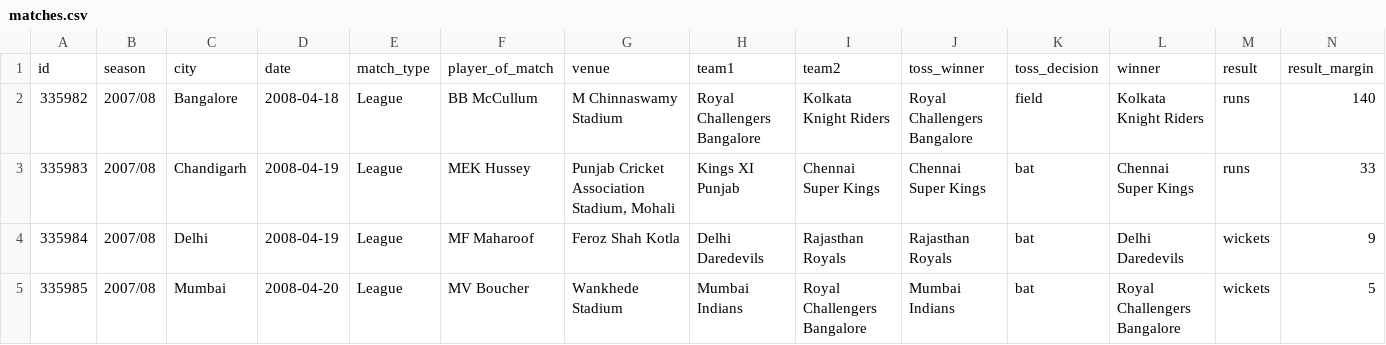
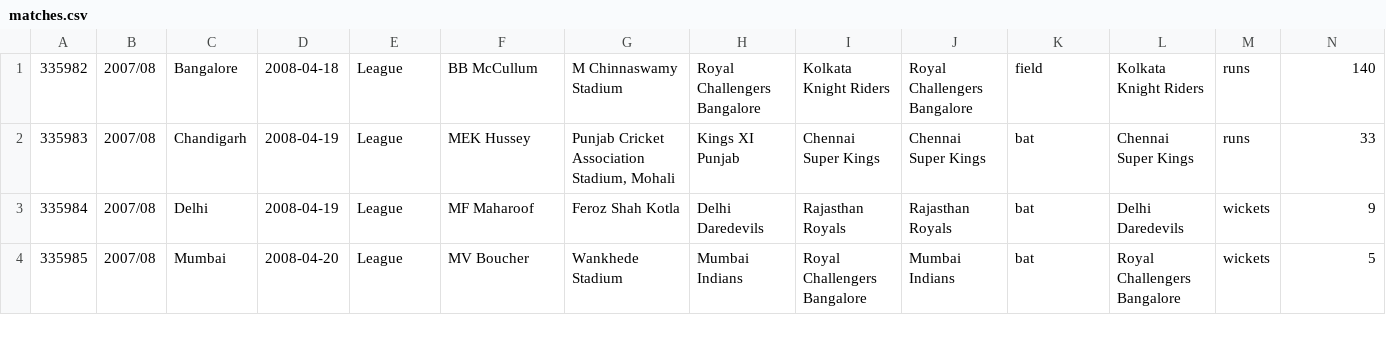
Before and after one commit to Tsegaeyesus/ipl-dashboard, a CSV file: src/main/resources/matches.csv, drawn as a sheet; only a part is shown; rows hold the shown columns only; the diff names each change by its address in the sheet, - before the commit and + after, or states it on an @@ line.

Commit message:
remove header for the match data

```diff
--- a/src/main/resources/matches.csv
+++ b/src/main/resources/matches.csv
-row 1: id | season | city | date | match_type | player_of_match | venue | team1 | team2 | toss_winner | toss_decision | winner | result | result_margin
```
